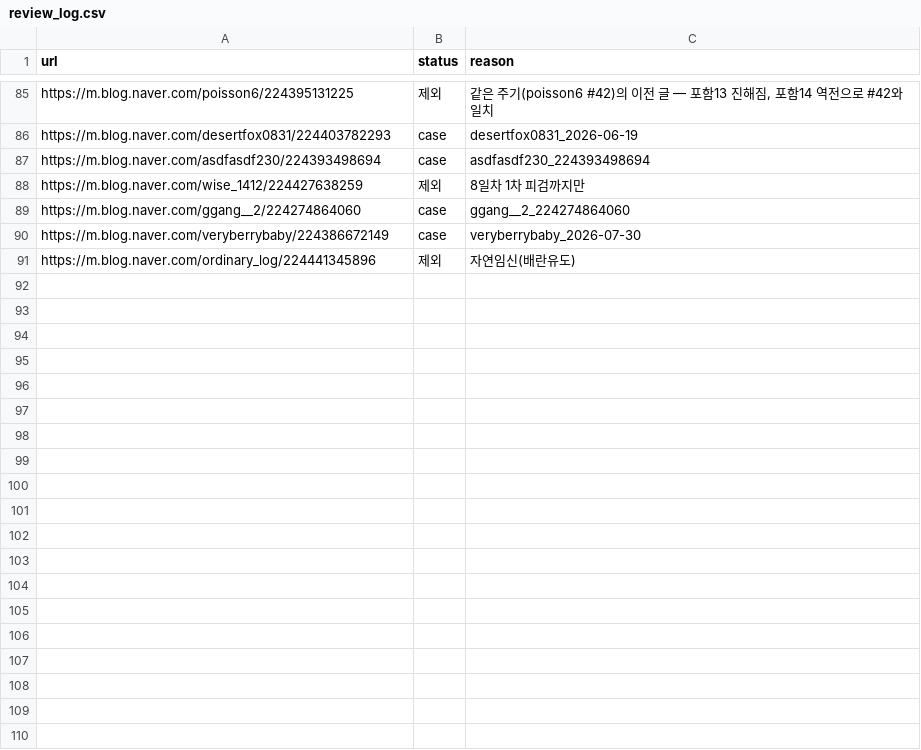
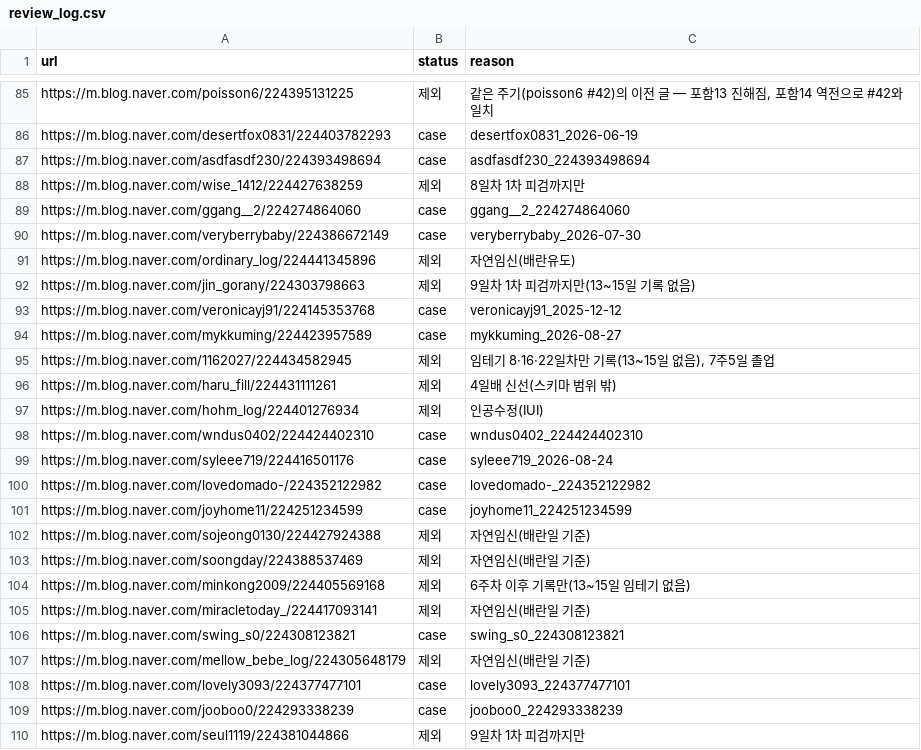
Before and after one commit to YoSebChoi/YoSebChoi, a CSV file: ivf-blog/data/review_log.csv, drawn as a sheet; only a part is shown, gaps mark what is left out; the diff covers the shown part only.

```diff
--- a/ivf-blog/data/review_log.csv
+++ b/ivf-blog/data/review_log.csv
@@ -91 +91,20 @@ https://m.blog.naver.com/veryberrybaby/224386672149,case,veryberrybaby_2026-07-3
 https://m.blog.naver.com/ordinary_log/224441345896,제외,자연임신(배란유도)
+https://m.blog.naver.com/jin_gorany/224303798663,제외,9일차 1차 피검까지만(13~15일 기록 없음)
+https://m.blog.naver.com/veronicayj91/224145353768,case,veronicayj91_2025-12-12
+https://m.blog.naver.com/mykkuming/224423957589,case,mykkuming_2026-08-27
+https://m.blog.naver.com/1162027/224434582945,제외,"임테기 8·16·22일차만 기록(13~15일 없음), 7주5일 졸업"
+https://m.blog.naver.com/haru_fill/224431111261,제외,4일배 신선(스키마 범위 밖)
+https://m.blog.naver.com/hohm_log/224401276934,제외,인공수정(IUI)
+https://m.blog.naver.com/wndus0402/224424402310,case,wndus0402_224424402310
+https://m.blog.naver.com/syleee719/224416501176,case,syleee719_2026-08-24
+https://m.blog.naver.com/lovedomado-/224352122982,case,lovedomado-_224352122982
+https://m.blog.naver.com/joyhome11/224251234599,case,joyhome11_224251234599
+https://m.blog.naver.com/sojeong0130/224427924388,제외,자연임신(배란일 기준)
+https://m.blog.naver.com/soongday/224388537469,제외,자연임신(배란일 기준)
+https://m.blog.naver.com/minkong2009/224405569168,제외,6주차 이후 기록만(13~15일 임테기 없음)
+https://m.blog.naver.com/miracletoday_/224417093141,제외,자연임신(배란일 기준)
+https://m.blog.naver.com/swing_s0/224308123821,case,swing_s0_224308123821
+https://m.blog.naver.com/mellow_bebe_log/224305648179,제외,자연임신(배란일 기준)
+https://m.blog.naver.com/lovely3093/224377477101,case,lovely3093_224377477101
+https://m.blog.naver.com/jooboo0/224293338239,case,jooboo0_224293338239
+https://m.blog.naver.com/seul1119/224381044866,제외,9일차 1차 피검까지만
```
Also changed, not shown: 10 added rows elsewhere in this file, ivf-blog/data/cases.csv.
